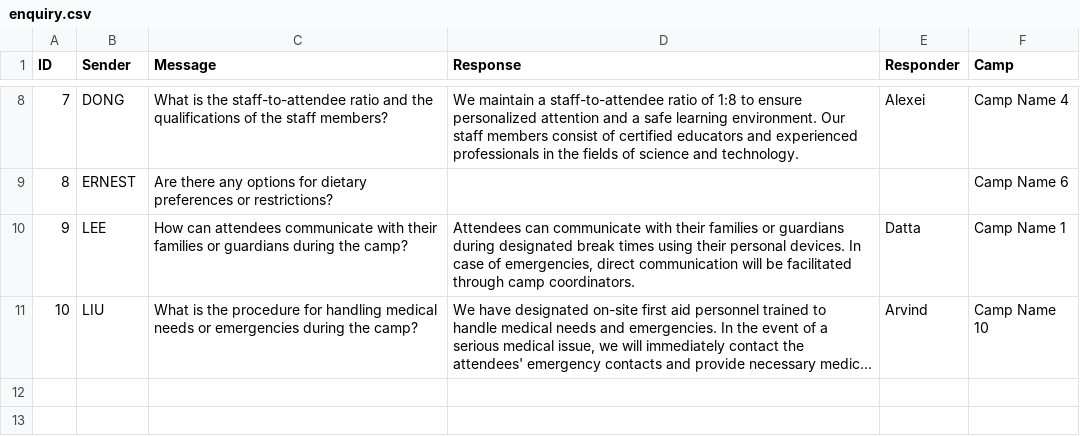
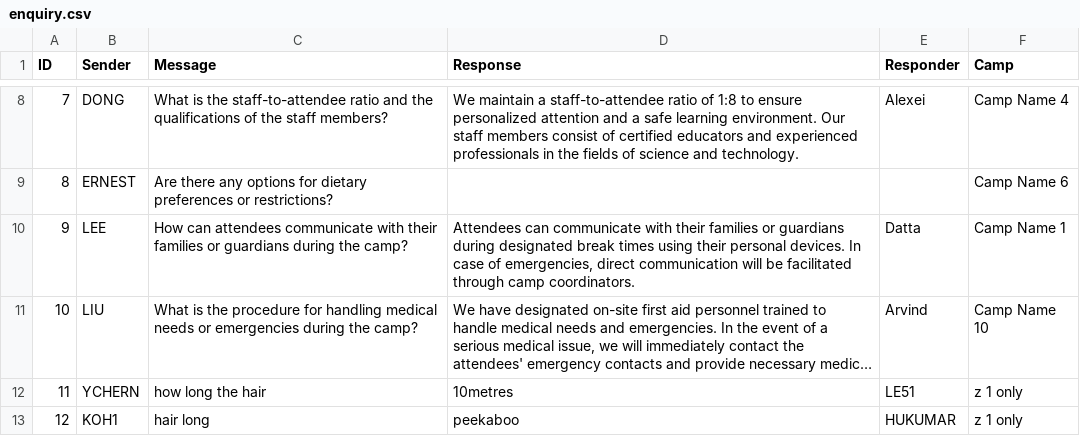
Before and after one commit to weihonglwh/SC2002-CAM-App-Project, a CSV file: Code/enquiry.csv, drawn as a sheet; only a part is shown, gaps mark what is left out; long unchanged cells end in …; the diff names each change by its address in the sheet, - before the commit and + after, or states it on an @@ line.

```diff
--- a/Code/enquiry.csv
+++ b/Code/enquiry.csv
+row 12: 11 | YCHERN | how long the hair | 10metres | LE51 | z 1 only
+row 13: 12 | KOH1 | hair long | peekaboo | HUKUMAR | z 1 only
```
Also changed, not shown: Code/camp.csv, Code/staff.csv, 24 other files.
